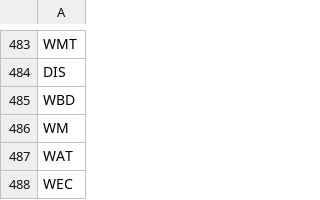
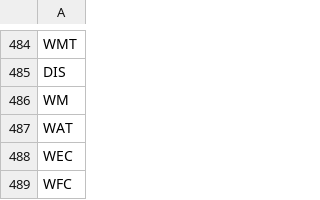
Before and after one commit to guillearria/swing-lab, a CSV file: research/data/sp500_current.csv, drawn as a sheet; only a part is shown, gaps mark what is left out; the shorter side is filled out with more unchanged rows; removed rows and columns are numbered as before the commit, all else as after; the diff covers the shown part only; the diff names each change by its address in the sheet, - before the commit and + after, or states it on an @@ line.

```diff
--- a/research/data/sp500_current.csv
+++ b/research/data/sp500_current.csv
-row 485: WBD
```
Also changed, not shown: 3 added rows and 2 removed rows elsewhere in this file, research/bets_catalogue.csv, research/orders.csv, 2 other files.
